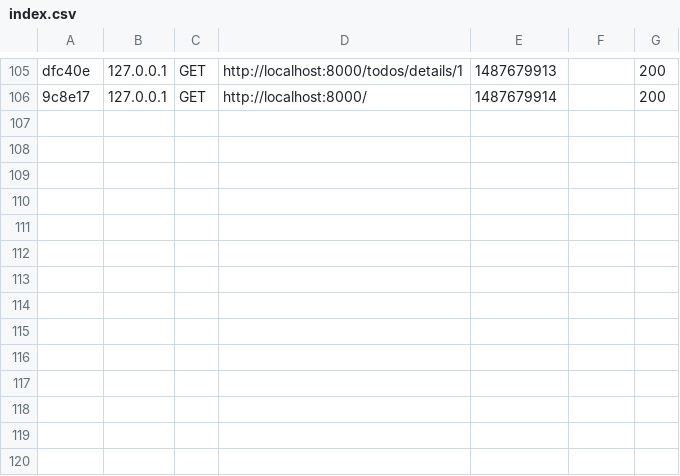
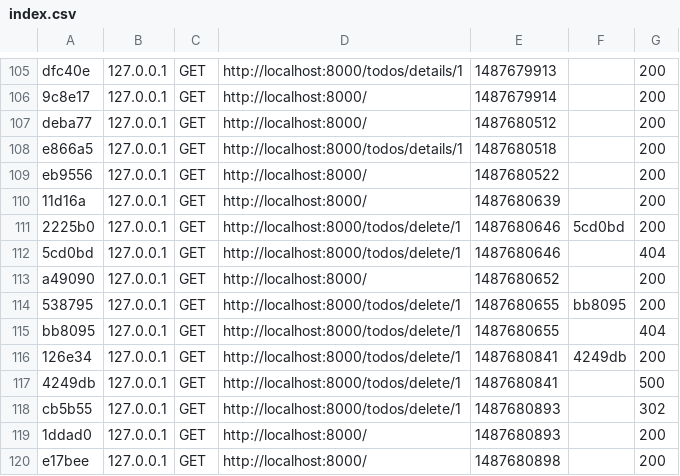
Before and after one commit to laramontava/Todo-list-in-symfony2-framework, a CSV file: var/cache/dev/profiler/index.csv, drawn as a sheet; only a part is shown, gaps mark what is left out.

Commit message:
Now can delete elements

```diff
--- a/var/cache/dev/profiler/index.csv
+++ b/var/cache/dev/profiler/index.csv
@@ -106 +106,15 @@ dfc40e,127.0.0.1,GET,http://localhost:8000/todos/details/1,1487679913,,200
 9c8e17,127.0.0.1,GET,http://localhost:8000/,1487679914,,200
+deba77,127.0.0.1,GET,http://localhost:8000/,1487680512,,200
+e866a5,127.0.0.1,GET,http://localhost:8000/todos/details/1,1487680518,,200
+eb9556,127.0.0.1,GET,http://localhost:8000/,1487680522,,200
+11d16a,127.0.0.1,GET,http://localhost:8000/,1487680639,,200
+2225b0,127.0.0.1,GET,http://localhost:8000/todos/delete/1,1487680646,5cd0bd,200
+5cd0bd,127.0.0.1,GET,http://localhost:8000/todos/delete/1,1487680646,,404
+a49090,127.0.0.1,GET,http://localhost:8000/,1487680652,,200
+538795,127.0.0.1,GET,http://localhost:8000/todos/delete/1,1487680655,bb8095,200
+bb8095,127.0.0.1,GET,http://localhost:8000/todos/delete/1,1487680655,,404
+126e34,127.0.0.1,GET,http://localhost:8000/todos/delete/1,1487680841,4249db,200
+4249db,127.0.0.1,GET,http://localhost:8000/todos/delete/1,1487680841,,500
+cb5b55,127.0.0.1,GET,http://localhost:8000/todos/delete/1,1487680893,,302
+1ddad0,127.0.0.1,GET,http://localhost:8000/,1487680893,,200
+e17bee,127.0.0.1,GET,http://localhost:8000/,1487680898,,200
```
Also changed, not shown: 27 other files.
